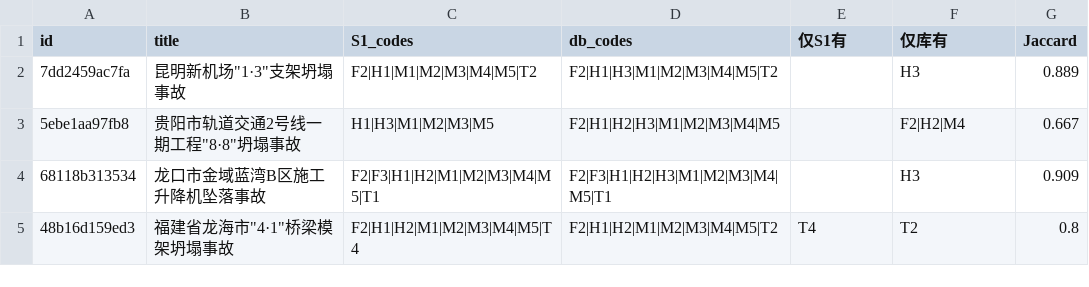
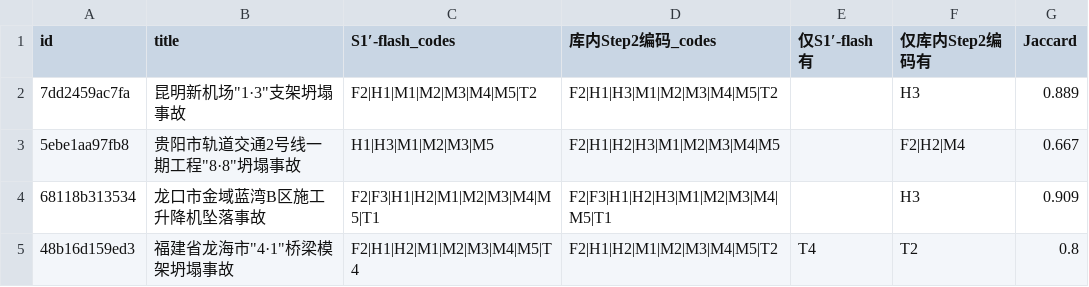
Before and after one commit to shiningdot/construction_agent, a CSV file: experiments/golden_standard/S1_golden_review_vs_db.csv, drawn as a sheet; only a part is shown.

Commit message:
feat(golden-standard): 同一批 300 条用 deepseek-pro 跑 S1′，并出跨模型对照
pro 运行（experiments/golden_standard/pro/，结构同主目录）：
- S1_golden_results.jsonl  300/300 成功，0 解析失败、0 schema 违规
- S1_golden_review.csv     人工审核表
- S1_golden_review_vs_db.csv + S1_vs_db_diff.html  与库内 Step2 编码的逐条对照

过程中 18 条因 402 Insufficient Balance 失败，充值后已全部重跑成功。

跑批期间的两个改进：
- run_S1_golden.py 新增 --model / --out-dir，可指定档位与输出目录而不动 .env
- repair_S1_golden.py / analyze_S1_golden.py 新增 --dir；repair 追加 --model
- analyze_vs_db.py 泛化为任意两套编码结果对照（--a/--b/--a-name/--b-name），
  diff_template.html 的序列名改为占位符注入

结果对比（同一提示词、同一样本）：
| | flash | pro |
| 编码数/事故 | 6.93 | 6.54 |
| 耗时/条 | 14.7s | 91.9s |
| vs 库内 Jaccard 中位 | 0.750 | 0.721 |
| vs 库内完全一致 | 22 (7.3%) | 19 (6.3%) |

pro 与 flash 相互一致度 0.833（完全一致 69 条 / 23%），高于任一方与库内的一致度；
pro 编码更少、与库内分歧更大，H3 风险辨识失败上分歧最突出（pro 一致率 36.6% vs flash 50.4%）。
已在 README 记录，提示冻结标准答案前需固定档位。

```diff
--- a/experiments/golden_standard/S1_golden_review_vs_db.csv
+++ b/experiments/golden_standard/S1_golden_review_vs_db.csv
@@ -1,2 +1,2 @@
-id,title,S1_codes,db_codes,仅S1有,仅库有,Jaccard
+id,title,S1′-flash_codes,库内Step2编码_codes,仅S1′-flash有,仅库内Step2编码有,Jaccard
 7dd2459ac7fa,"昆明新机场""1·3""支架坍塌事故",F2|H1|M1|M2|M3|M4|M5|T2,F2|H1|H3|M1|M2|M3|M4|M5|T2,,H3,0.889
```
Also changed, not shown: 12 other files.
